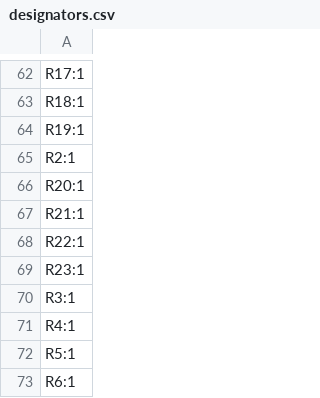
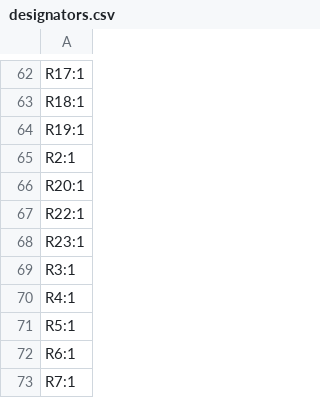
Before and after one commit to buckles3636/EasyBLDC, a CSV file: PCB/EasyBLDCV1_DRV8305/production/designators.csv, drawn as a sheet; only a part is shown, gaps mark what is left out; the shorter side is filled out with more unchanged rows; the diff names each change by its address in the sheet, - before the commit and + after, or states it on an @@ line.

```diff
--- a/PCB/EasyBLDCV1_DRV8305/production/designators.csv
+++ b/PCB/EasyBLDCV1_DRV8305/production/designators.csv
-row 67: R21:1
```
Also changed, not shown: PCB/EasyBLDCV1_DRV8305/production/bom.csv, PCB/EasyBLDCV1_DRV8305/production/positions.csv, 25 other files.
